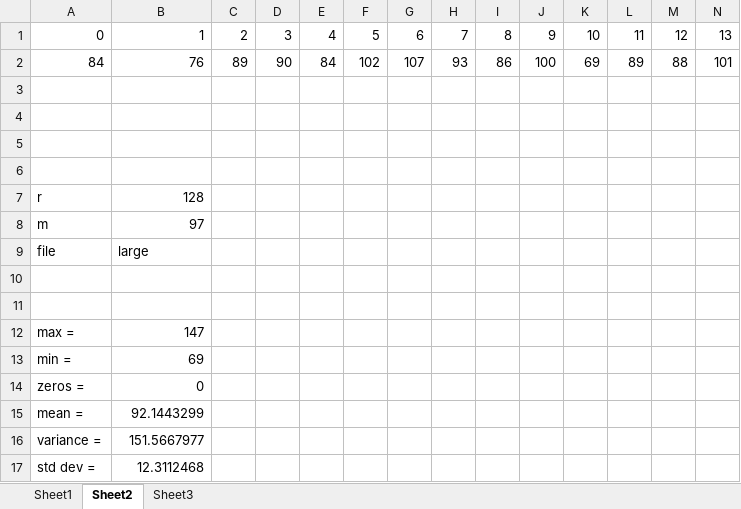
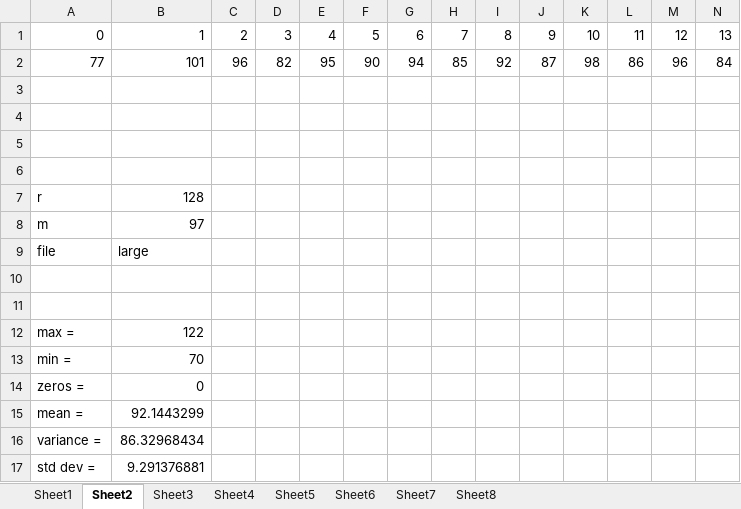
Before and after one commit to lftomazini/csci311, an Excel workbook: Hash/Graphs.xlsx, sheet Sheet2, drawn as a sheet; only a part is shown; values as stored, in another font and other column widths than the file's, no borders; charts and pictures not drawn; removed rows and columns are numbered as before the commit, all else as after; rows hold the shown columns only; the diff names each change by its address in the sheet, - before the commit and + after, or states it on an @@ line.

```diff
--- a/Hash/Graphs.xlsx (sheet Sheet2)
+++ b/Hash/Graphs.xlsx (sheet Sheet2)
+sheet tab: Sheet4
+sheet tab: Sheet5
+sheet tab: Sheet6
+sheet tab: Sheet7
+sheet tab: Sheet8
-row 2: 84 | 76 | 89 | 90 | 84 | 102 | 107 | 93 | 86 | 100 | 69 | 89 | 88 | 101
+row 2: 77 | 101 | 96 | 82 | 95 | 90 | 94 | 85 | 92 | 87 | 98 | 86 | 96 | 84
-B12: 147
+B12: 122
-B13: 69
+B13: 70
-B16: 151.5667977
+B16: 86.32968434
-B17: 12.3112468
+B17: 9.291376881
```
Also changed, not shown: sheet Sheet3, charts or pictures, 2 other files.
